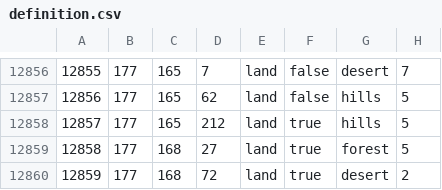
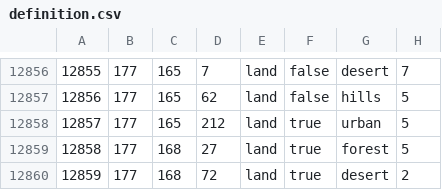
Before and after one commit to hoi4-modding-den/Dens-HRE, a CSV file: map/definition.csv, drawn as a sheet; only a part is shown, gaps mark what is left out.

Commit message:
YJT Temp Flag + Temp Loc
+ changed province type to urban
* still need to change terrain type in bmp
* still need to add city name

```diff
--- a/map/definition.csv
+++ b/map/definition.csv
@@ -12857,3 +12857,3 @@
 12856;177;165;62;land;false;hills;5
-12857;177;165;212;land;true;hills;5
+12857;177;165;212;land;true;urban;5
 12858;177;168;27;land;true;forest;5
```
Also changed, not shown: 10 other files.
